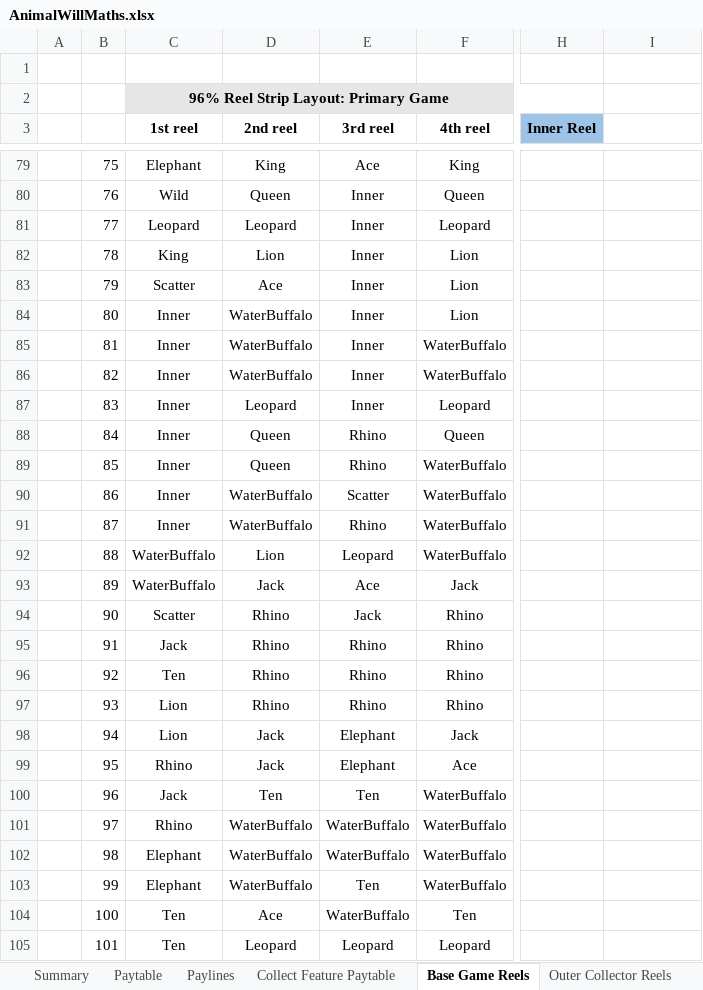
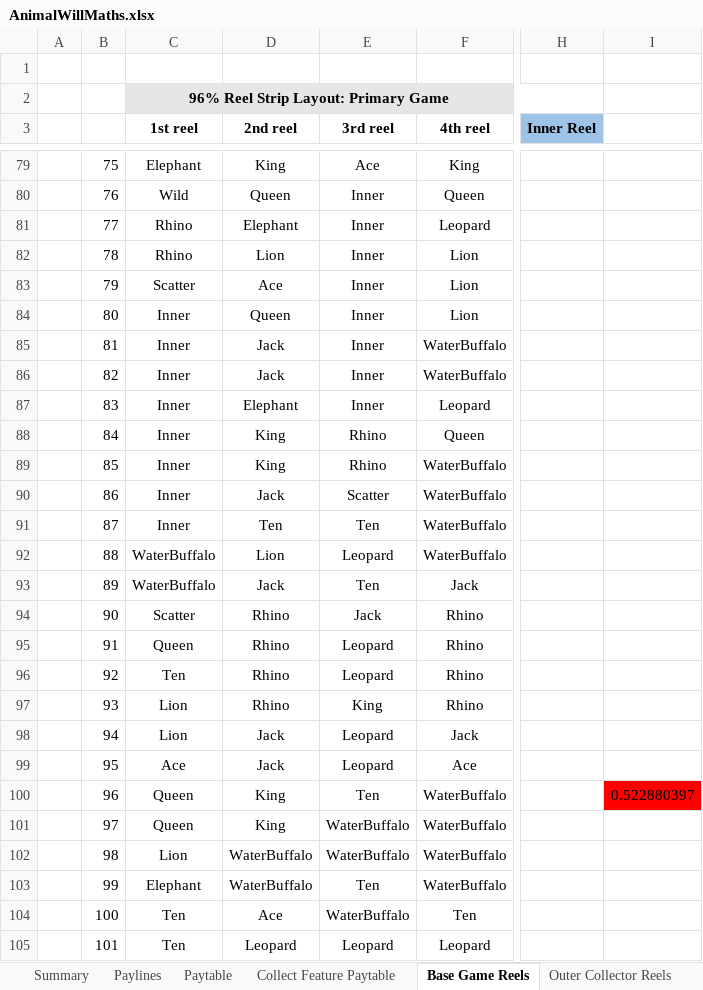
Before and after one commit to microchelick43018/AnimalWill, an Excel workbook: AnimalWill/AnimalWillMaths.xlsx, sheet Base Game Reels, drawn as a sheet; only a part is shown, gaps mark what is left out; values as stored, in another font and other column widths than the file's, no borders; conditional formats not drawn; the diff covers the shown part only; the diff names each change by its address in the sheet, - before the commit and + after, or states it on an @@ line.

```diff
--- a/AnimalWill/AnimalWillMaths.xlsx (sheet Base Game Reels)
+++ b/AnimalWill/AnimalWillMaths.xlsx (sheet Base Game Reels)
@@ sheet tab order changed: Summary | Paylines | Paytable | Collect Feature Paytable | Base Game Reels | Outer Collector Reels @@
-C81 (1st reel): Leopard
+C81 (1st reel): Rhino
-D81 (2nd reel): Leopard
+D81 (2nd reel): Elephant
-C82 (1st reel): King
+C82 (1st reel): Rhino
-D84 (2nd reel): WaterBuffalo
+D84 (2nd reel): Queen
-D85:D86 (2nd reel): WaterBuffalo
+D85:D86 (2nd reel): Jack
-D87 (2nd reel): Leopard
+D87 (2nd reel): Elephant
-D88:D89 (2nd reel): Queen
+D88:D89 (2nd reel): King
-D90 (2nd reel): WaterBuffalo
+D90 (2nd reel): Jack
-D91 (2nd reel): WaterBuffalo
+D91 (2nd reel): Ten
-E91 (3rd reel): Rhino
+E91 (3rd reel): Ten
-E93 (3rd reel): Ace
+E93 (3rd reel): Ten
-C95 (1st reel): Jack
+C95 (1st reel): Queen
-E95:E96 (3rd reel): Rhino
+E95:E96 (3rd reel): Leopard
-E97 (3rd reel): Rhino
+E97 (3rd reel): King
-E98:E99 (3rd reel): Elephant
+E98:E99 (3rd reel): Leopard
-C99 (1st reel): Rhino
+C99 (1st reel): Ace
-C100 (1st reel): Jack
+C100 (1st reel): Queen
-D100 (2nd reel): Ten
+D100 (2nd reel): King
-I100: (empty)
+I100: 0.522880397
-I100 fill: none
+I100 fill: #FF0000
-C101 (1st reel): Rhino
+C101 (1st reel): Queen
-D101 (2nd reel): WaterBuffalo
+D101 (2nd reel): King
-C102 (1st reel): Elephant
+C102 (1st reel): Lion
```
Also changed, not shown: 14 added rows, 14 removed rows, 159 edited cells and cell formats elsewhere in this sheet, sheet Paytable, 1 other file.
